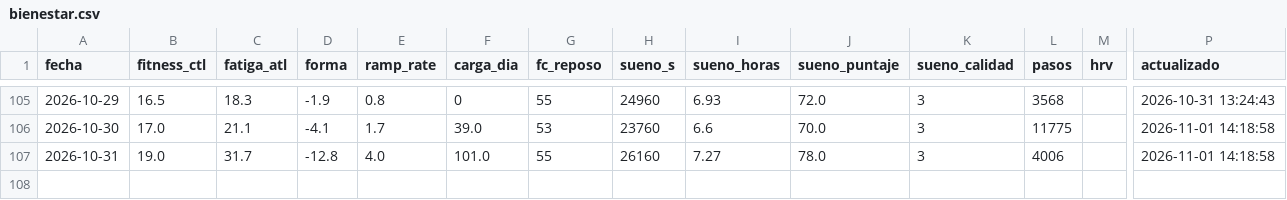
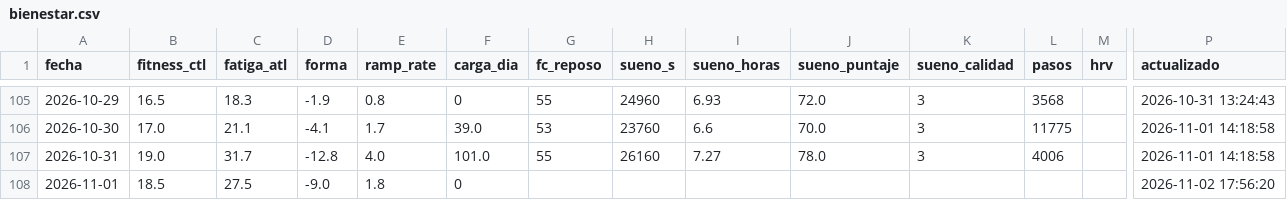
Before and after one commit to jpzingoni/stats-training, a CSV file: datos/bienestar.csv, drawn as a sheet; only a part is shown, gaps mark what is left out; rows hold the shown columns only; the diff names each change by its address in the sheet, - before the commit and + after, or states it on an @@ line.

```diff
--- a/datos/bienestar.csv
+++ b/datos/bienestar.csv
+row 108: 2026-11-01 | 18.5 | 27.5 | -9.0 | 1.8 | 0 |  |  |  |  |  |  |  | 2026-11-02 17:56:20
```
Also changed, not shown: 2 other files.
